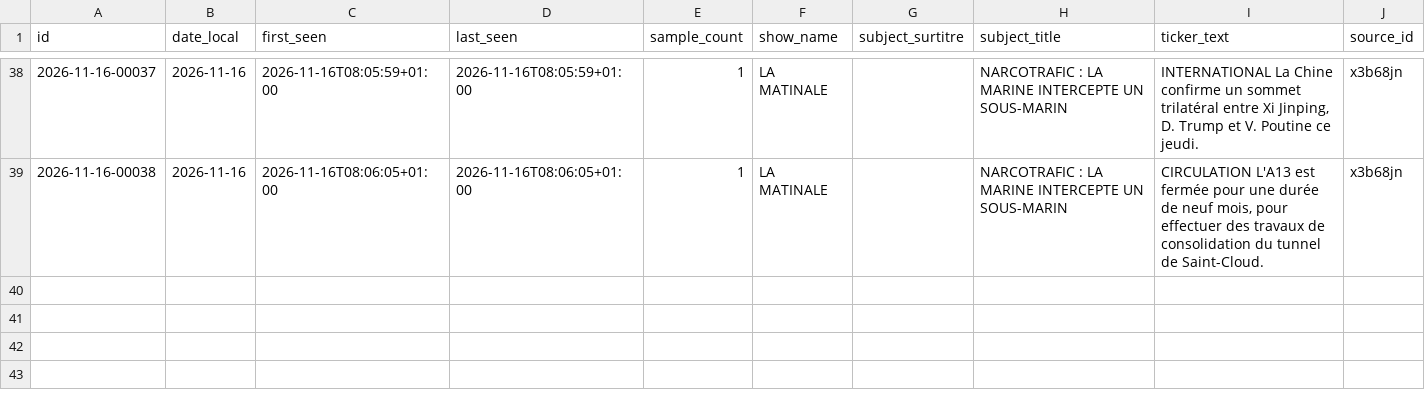
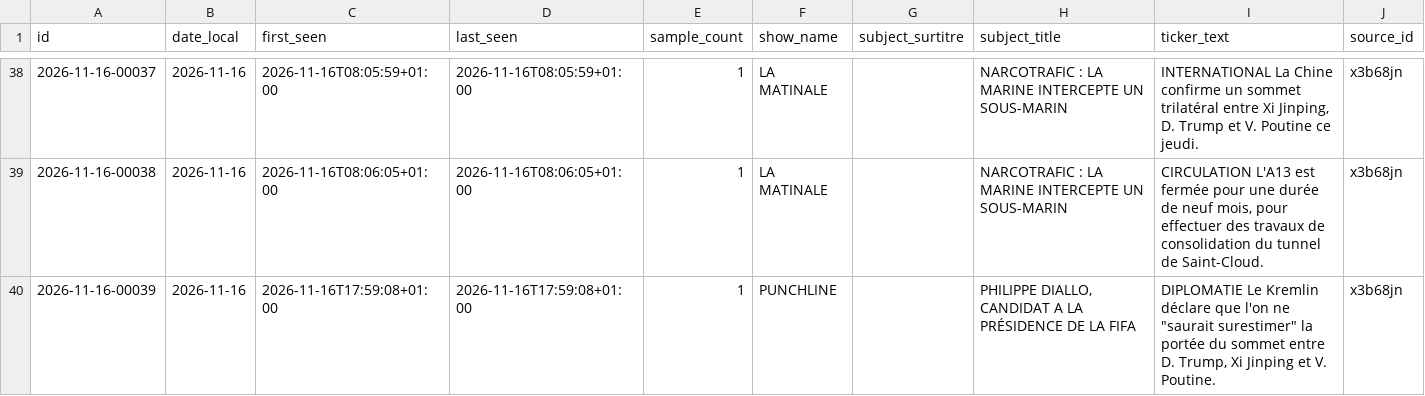
Before and after one commit to Flo489/cnews-bandeau, a CSV file: data/banners.csv, drawn as a sheet; only a part is shown, gaps mark what is left out.

```diff
--- a/data/banners.csv
+++ b/data/banners.csv
@@ -39 +39,2 @@
 2026-11-16-00038;2026-11-16;2026-11-16T08:06:05+01:00;2026-11-16T08:06:05+01:00;1;LA MATINALE;;NARCOTRAFIC : LA MARINE INTERCEPTE UN SOUS-MARIN;CIRCULATION L'A13 est fermée pour une durée de neuf mois, pour effectuer des travaux de consolidation du tunnel de Saint-Cloud.;x3b68jn
+2026-11-16-00039;2026-11-16;2026-11-16T17:59:08+01:00;2026-11-16T17:59:08+01:00;1;PUNCHLINE;;PHILIPPE DIALLO, CANDIDAT A LA PRÉSIDENCE DE LA FIFA;"DIPLOMATIE Le Kremlin déclare que l'on ne ""saurait surestimer"" la portée du sommet entre D. Trump, Xi Jinping et V. Poutine.";x3b68jn
```
Also changed, not shown: 4 other files.
